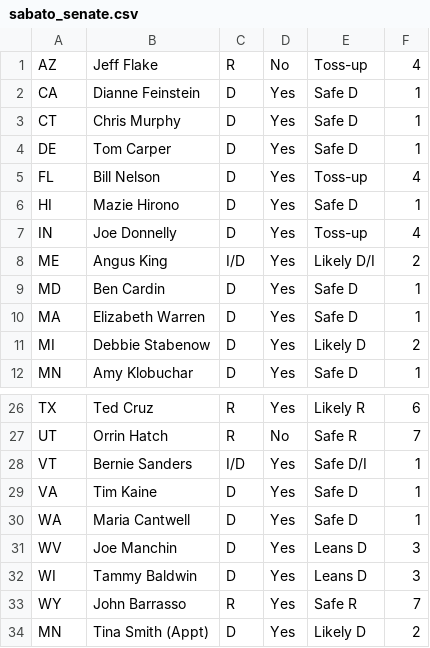
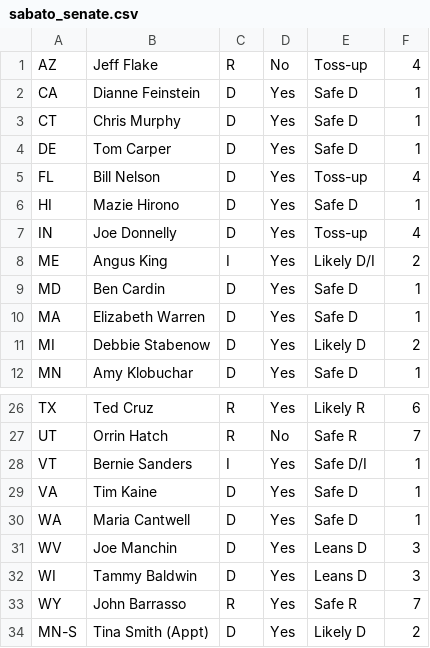
Before and after one commit to xaelleone/election-2018, a CSV file: scrapers/sabato_senate.csv, drawn as a sheet; only a part is shown, gaps mark what is left out.

```diff
--- a/scrapers/sabato_senate.csv
+++ b/scrapers/sabato_senate.csv
@@ -7,3 +7,3 @@ HI,Mazie Hirono,D,Yes,Safe D,1
 IN,Joe Donnelly,D,Yes,Toss-up,4
-ME,Angus King,I/D,Yes,Likely D/I,2
+ME,Angus King,I,Yes,Likely D/I,2
 MD,Ben Cardin,D,Yes,Safe D,1
@@ -27,3 +27,3 @@ TX,Ted Cruz,R,Yes,Likely R,6
 UT,Orrin Hatch,R,No,Safe R,7
-VT,Bernie Sanders,I/D,Yes,Safe D/I,1
+VT,Bernie Sanders,I,Yes,Safe D/I,1
 VA,Tim Kaine,D,Yes,Safe D,1
@@ -33,2 +33,2 @@ WI,Tammy Baldwin,D,Yes,Leans D,3
 WY,John Barrasso,R,Yes,Safe R,7
-MN,Tina Smith (Appt),D,Yes,Likely D,2
+MN-S,Tina Smith (Appt),D,Yes,Likely D,2
```
Also changed, not shown: scrapers/cook_senate.csv, scrapers/rothenberg_senate.csv, 7 other files.
